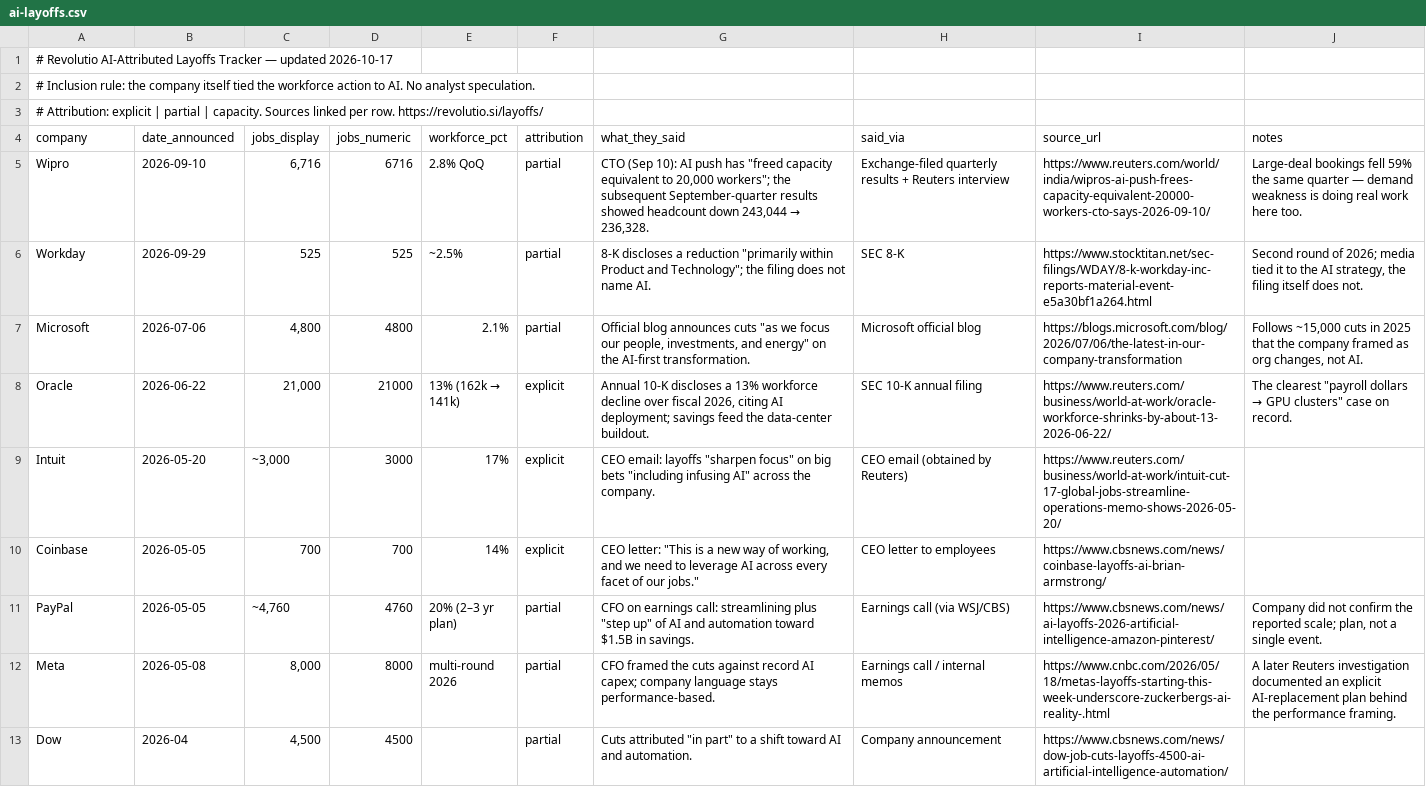
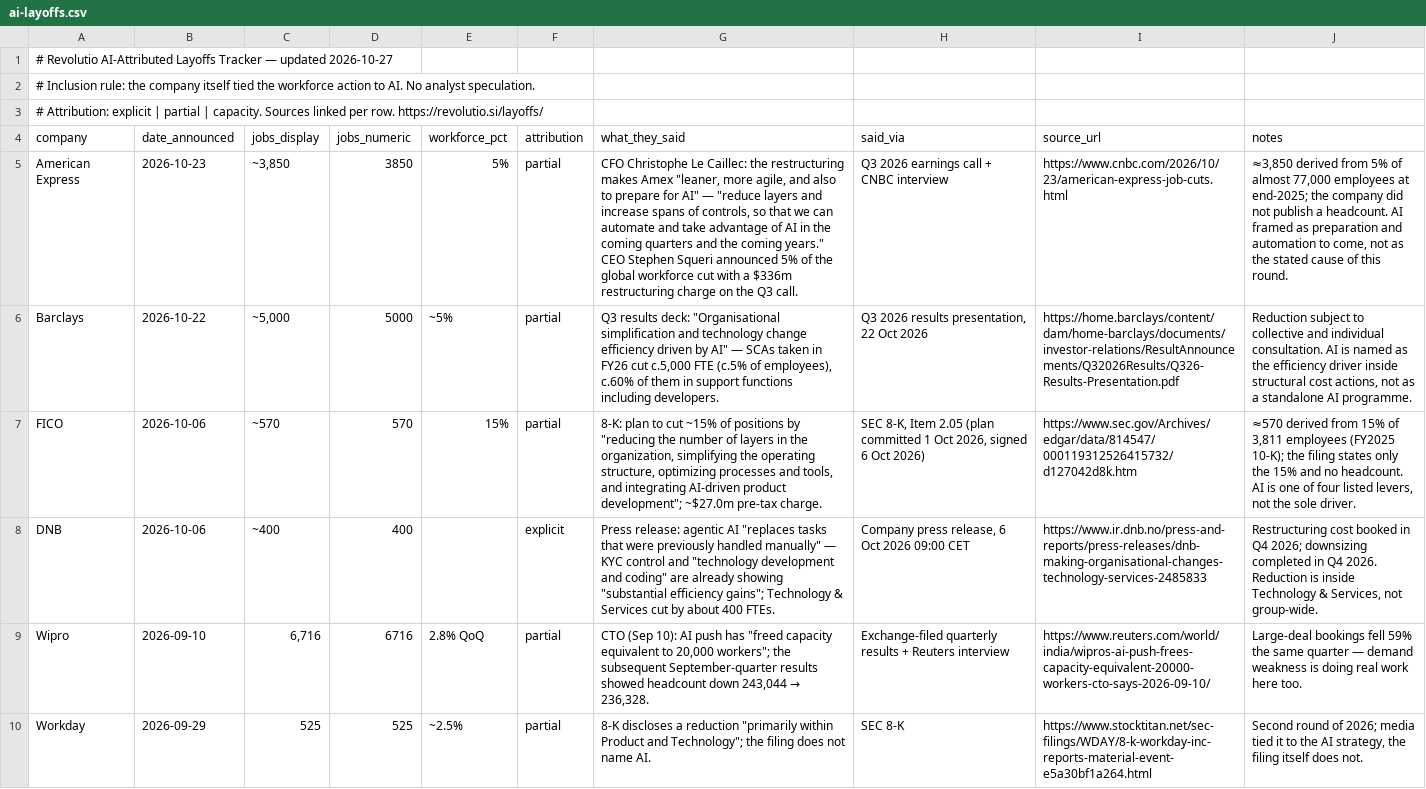
Before and after one commit to UZEN-Labs/revolutio-data, a CSV file: ai-layoffs.csv, drawn as a sheet; only a part is shown; the shorter side is filled out with more unchanged rows; the diff names each change by its address in the sheet, - before the commit and + after, or states it on an @@ line.

Commit message:
data: add Amex, Barclays, FICO, DNB AI-attributed cuts (2026-10)

```diff
--- a/ai-layoffs.csv
+++ b/ai-layoffs.csv
-A1 (company): …— updated 2026-10-17
+A1 (company): …— updated 2026-10-27
+row 5: American Express | 2026-10-23 | ~3,850 | 3850 | 5% | partial | CFO Christophe Le Caillec: the restructuring makes Amex "leaner, more agile, and also to prepare for AI" — "reduce layers and increase spans of controls, so that we can automate and take advantage of AI in the coming quarters and the coming years." CEO Stephen Squeri announced 5% of the global workforce cut with a $336m restructuring charge on the Q3 call. | Q3 2026 earnings call + CNBC interview | https://www.cnbc.com/2026/10/23/american-express-job-cuts.html | ≈3,850 derived from 5% of almost 77,000 employees at end-2025; the company did not publish a headcount. AI framed as preparation and automation to come, not as the stated cause of this round.
+row 6: Barclays | 2026-10-22 | ~5,000 | 5000 | ~5% | partial | Q3 results deck: "Organisational simplification and technology change efficiency driven by AI" — SCAs taken in FY26 cut c.5,000 FTE (c.5% of employees), c.60% of them in support functions including developers. | Q3 2026 results presentation, 22 Oct 2026 | https://home.barclays/content/dam/home-barclays/documents/investor-relations/ResultAnnouncements/Q32026Results/Q326-Results-Presentation.pdf | Reduction subject to collective and individual consultation. AI is named as the efficiency driver inside structural cost actions, not as a standalone AI programme.
+row 7: FICO | 2026-10-06 | ~570 | 570 | 15% | partial | 8-K: plan to cut ~15% of positions by "reducing the number of layers in the organization, simplifying the operating structure, optimizing processes and tools, and integrating AI-driven product development"; ~$27.0m pre-tax charge. | SEC 8-K, Item 2.05 (plan committed 1 Oct 2026, signed 6 Oct 2026) | https://www.sec.gov/Archives/edgar/data/814547/000119312526415732/d127042d8k.htm | ≈570 derived from 15% of 3,811 employees (FY2025 10-K); the filing states only the 15% and no headcount. AI is one of four listed levers, not the sole driver.
+row 8: DNB | 2026-10-06 | ~400 | 400 |  | explicit | Press release: agentic AI "replaces tasks that were previously handled manually" — KYC control and "technology development and coding" are already showing "substantial efficiency gains"; Technology & Services cut by about 400 FTEs. | Company press release, 6 Oct 2026 09:00 CET | https://www.ir.dnb.no/press-and-reports/press-releases/dnb-making-organisational-changes-technology-services-2485833 | Restructuring cost booked in Q4 2026; downsizing completed in Q4 2026. Reduction is inside Technology & Services, not group-wide.
```
